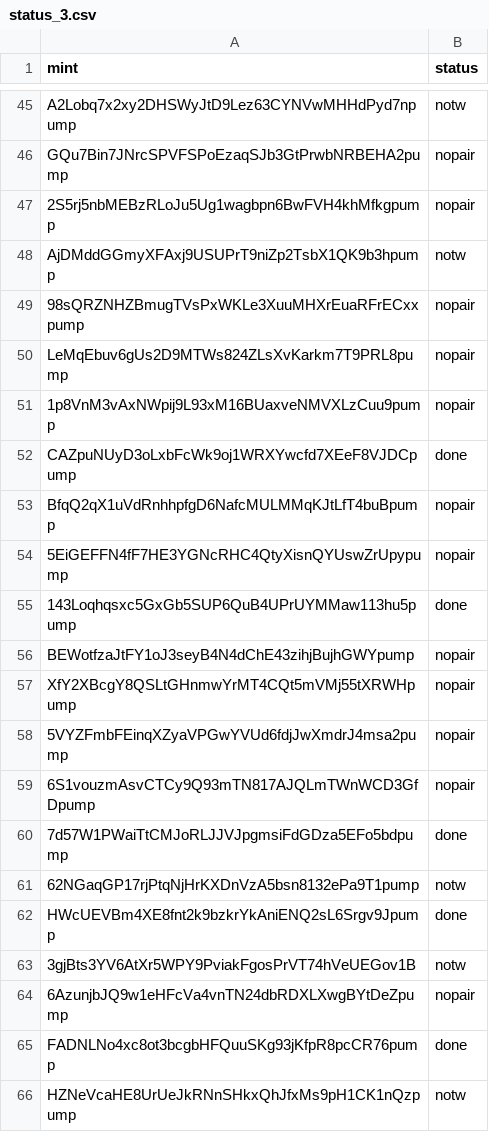
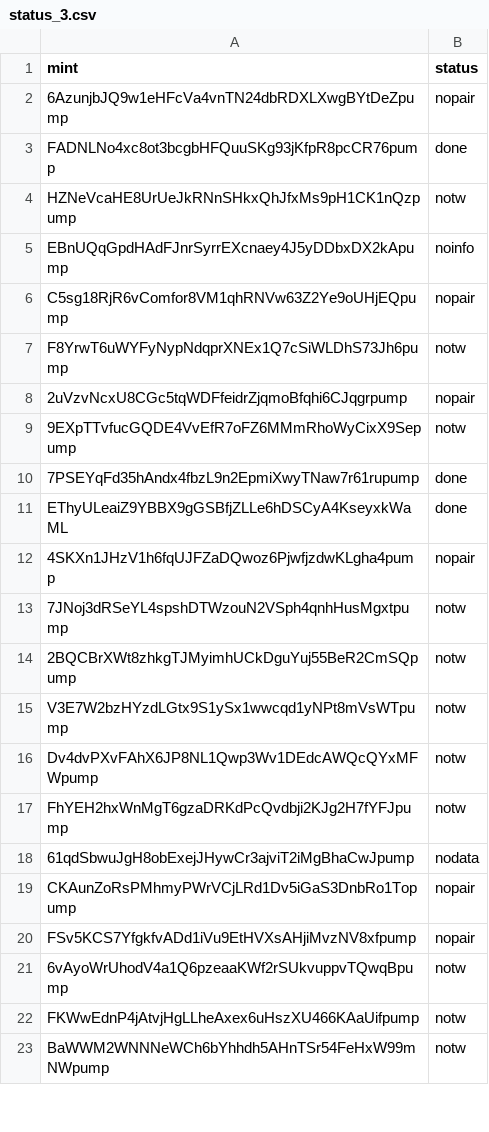
Before and after one commit to sachinbatra1971-byte/memecoin-research, a CSV file: data/backfill/status_3.csv, drawn as a sheet; only a part is shown, gaps mark what is left out; the shorter side is filled out with more unchanged rows; removed rows and columns are numbered as before the commit, all else as after; the diff covers the shown part only; the diff names each change by its address in the sheet, - before the commit and + after, or states it on an @@ line.

Commit message:
backfill shard 3 2026-11-20 10:51

```diff
--- a/data/backfill/status_3.csv
+++ b/data/backfill/status_3.csv
-row 45: A2Lobq7x2xy2DHSWyJtD9Lez63CYNVwMHHdPyd7npump | notw
-row 46: GQu7Bin7JNrcSPVFSPoEzaqSJb3GtPrwbNRBEHA2pump | nopair
-row 47: 2S5rj5nbMEBzRLoJu5Ug1wagbpn6BwFVH4khMfkgpump | nopair
-row 48: AjDMddGGmyXFAxj9USUPrT9niZp2TsbX1QK9b3hpump | notw
-row 49: 98sQRZNHZBmugTVsPxWKLe3XuuMHXrEuaRFrECxxpump | nopair
-row 50: LeMqEbuv6gUs2D9MTWs824ZLsXvKarkm7T9PRL8pump | nopair
-row 51: 1p8VnM3vAxNWpij9L93xM16BUaxveNMVXLzCuu9pump | nopair
-row 52: CAZpuNUyD3oLxbFcWk9oj1WRXYwcfd7XEeF8VJDCpump | done
-row 53: BfqQ2qX1uVdRnhhpfgD6NafcMULMMqKJtLfT4buBpump | nopair
-row 54: 5EiGEFFN4fF7HE3YGNcRHC4QtyXisnQYUswZrUpypump | nopair
-row 55: 143Loqhqsxc5GxGb5SUP6QuB4UPrUYMMaw113hu5pump | done
-row 56: BEWotfzaJtFY1oJ3seyB4N4dChE43zihjBujhGWYpump | nopair
-row 57: XfY2XBcgY8QSLtGHnmwYrMT4CQt5mVMj55tXRWHpump | nopair
-row 58: 5VYZFmbFEinqXZyaVPGwYVUd6fdjJwXmdrJ4msa2pump | nopair
-row 59: 6S1vouzmAsvCTCy9Q93mTN817AJQLmTWnWCD3GfDpump | nopair
-row 60: 7d57W1PWaiTtCMJoRLJJVJpgmsiFdGDza5EFo5bdpump | done
-row 61: 62NGaqGP17rjPtqNjHrKXDnVzA5bsn8132ePa9T1pump | notw
-row 62: HWcUEVBm4XE8fnt2k9bzkrYkAniENQ2sL6Srgv9Jpump | done
-row 63: 3gjBts3YV6AtXr5WPY9PviakFgosPrVT74hVeUEGov1B | notw
```
Also changed, not shown: 1 added row and 43 removed rows elsewhere in this file, data/backfill/results_3.csv.
